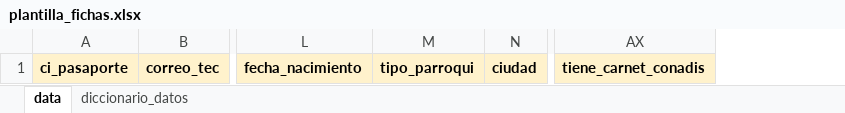
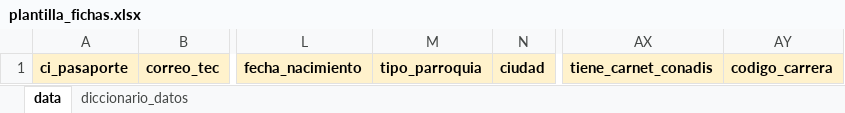
Before and after one commit to rezeranty/PF_C3_TSBD_RendimientoAcademico, an Excel workbook: modulos/data/plantilla_fichas.xlsx, sheet data, drawn as a sheet; only a part is shown, gaps mark what is left out; values as stored, in another font and other column widths than the file's, no borders; charts and pictures not drawn; removed rows and columns are numbered as before the commit, all else as after; the diff names each change by its address in the sheet, - before the commit and + after, or states it on an @@ line.

```diff
--- a/modulos/data/plantilla_fichas.xlsx (sheet data)
+++ b/modulos/data/plantilla_fichas.xlsx (sheet data)
-column M, row 1: tipo_parroqui
+column M, row 1: tipo_parroquia
+column AY, row 1: codigo_carrera
```
Also changed, not shown: sheet diccionario_datos, modulos/data/plantilla_notas.xlsx.
